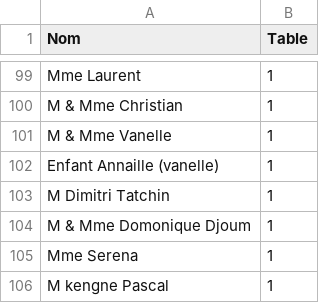
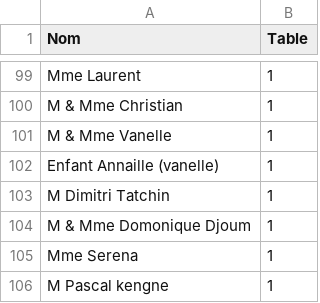
Before and after one commit to Lazare94/Patricia-Lazare, a CSV file: invites.csv, drawn as a sheet; only a part is shown, gaps mark what is left out.

Commit message:
Update invites.csv
ssfdf

```diff
--- a/invites.csv
+++ b/invites.csv
@@ -105,2 +105,2 @@ M & Mme Domonique Djoum,1
 Mme Serena,1
-M kengne Pascal,1
+M Pascal kengne,1
```
